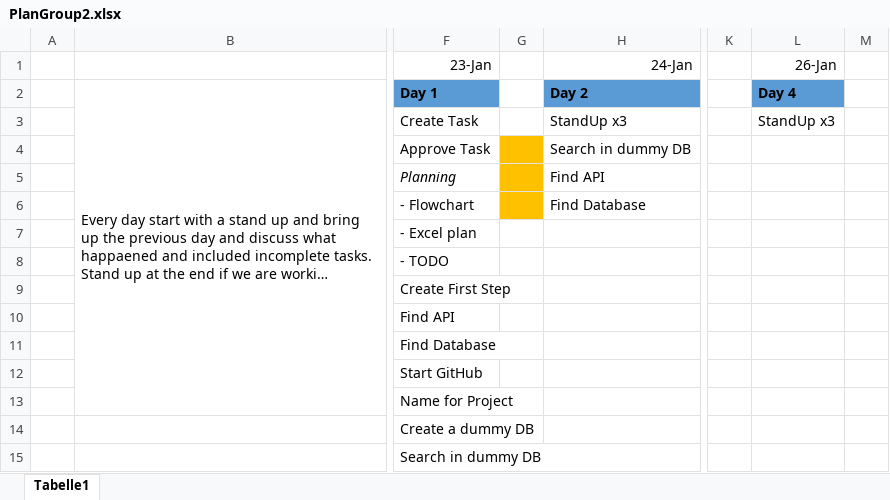
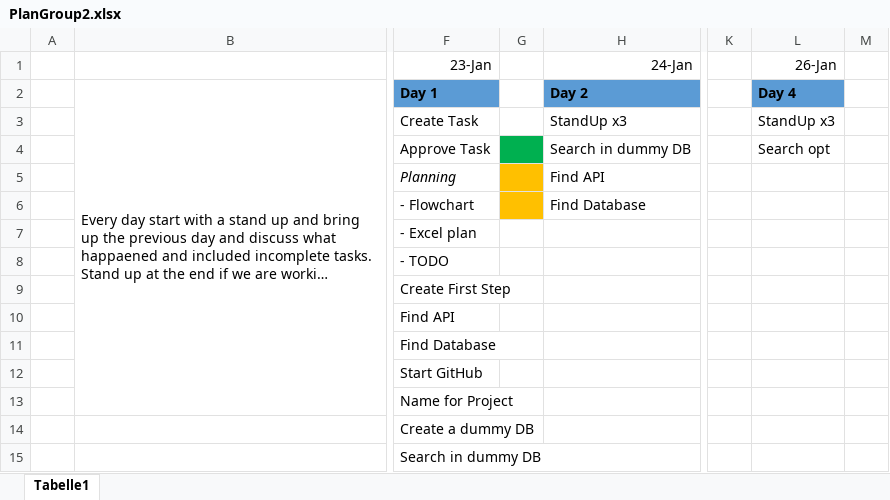
Before and after one commit to Ecksmas/Emotus, an Excel workbook: ProjectFiles/PlanGroup2.xlsx, sheet Tabelle1, drawn as a sheet; only a part is shown, gaps mark what is left out; long unchanged cells end in …; values as stored, in another font and other column widths than the file's, no borders; the diff names each change by its address in the sheet, - before the commit and + after, or states it on an @@ line.

```diff
--- a/ProjectFiles/PlanGroup2.xlsx (sheet Tabelle1)
+++ b/ProjectFiles/PlanGroup2.xlsx (sheet Tabelle1)
-G4 fill: #FFC000
+G4 fill: #00B050
-L4 (26-Jan): (empty)
+L4 (26-Jan): Search opt
```
Also changed, not shown: 2 other files.
